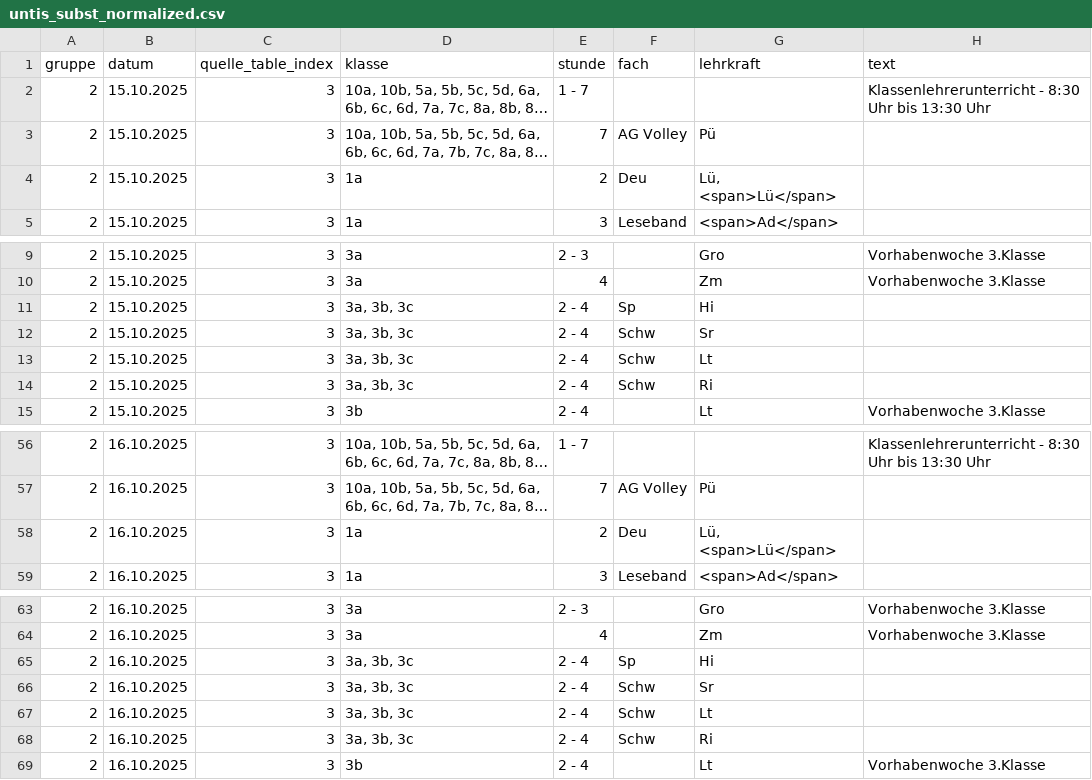
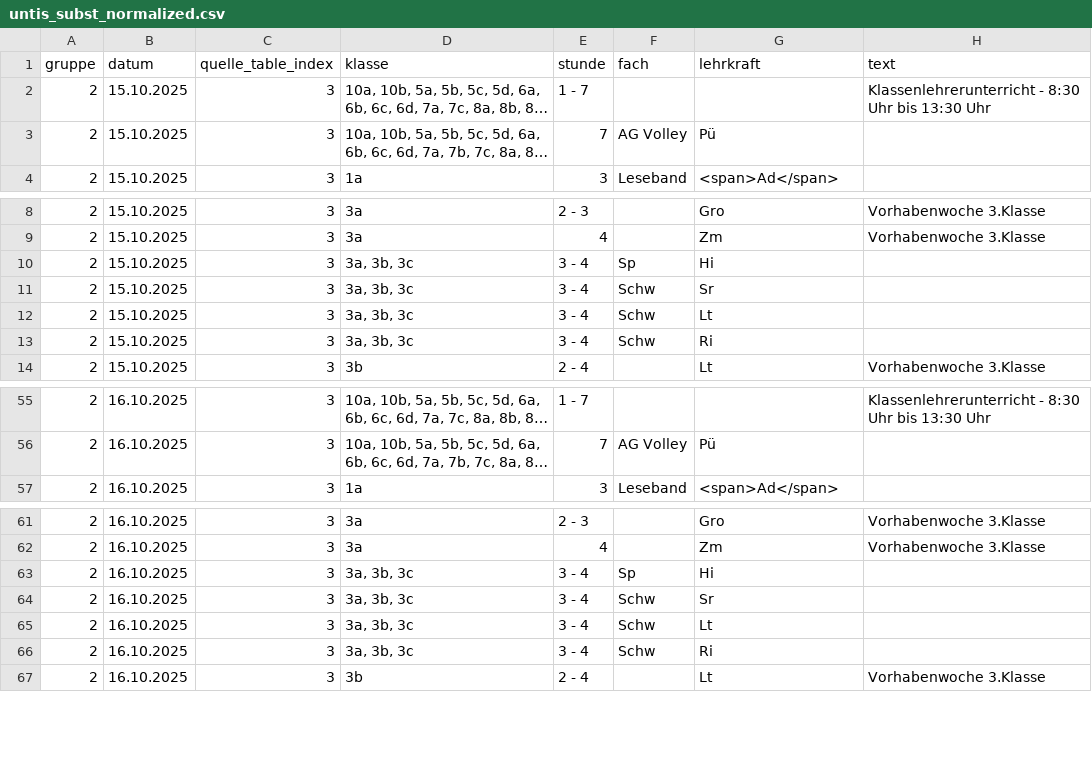
Before and after one commit to iluvatar80/untis-monitor, a CSV file: docs/untis_subst_normalized.csv, drawn as a sheet; only a part is shown, gaps mark what is left out; long unchanged cells end in …; removed rows and columns are numbered as before the commit, all else as after; the diff names each change by its address in the sheet, - before the commit and + after, or states it on an @@ line.

```diff
--- a/docs/untis_subst_normalized.csv
+++ b/docs/untis_subst_normalized.csv
-row 4: 2 | 15.10.2025 | 3 | 1a | 2 | Deu | Lü, <span>Lü</span>
-E10:E13 (stunde): 2 - 4
+E10:E13 (stunde): 3 - 4
-row 58: 2 | 16.10.2025 | 3 | 1a | 2 | Deu | Lü, <span>Lü</span>
-E63:E66 (stunde): 2 - 4
+E63:E66 (stunde): 3 - 4
```
Also changed, not shown: docs/webuntis_subst.csv, 7 other files.
